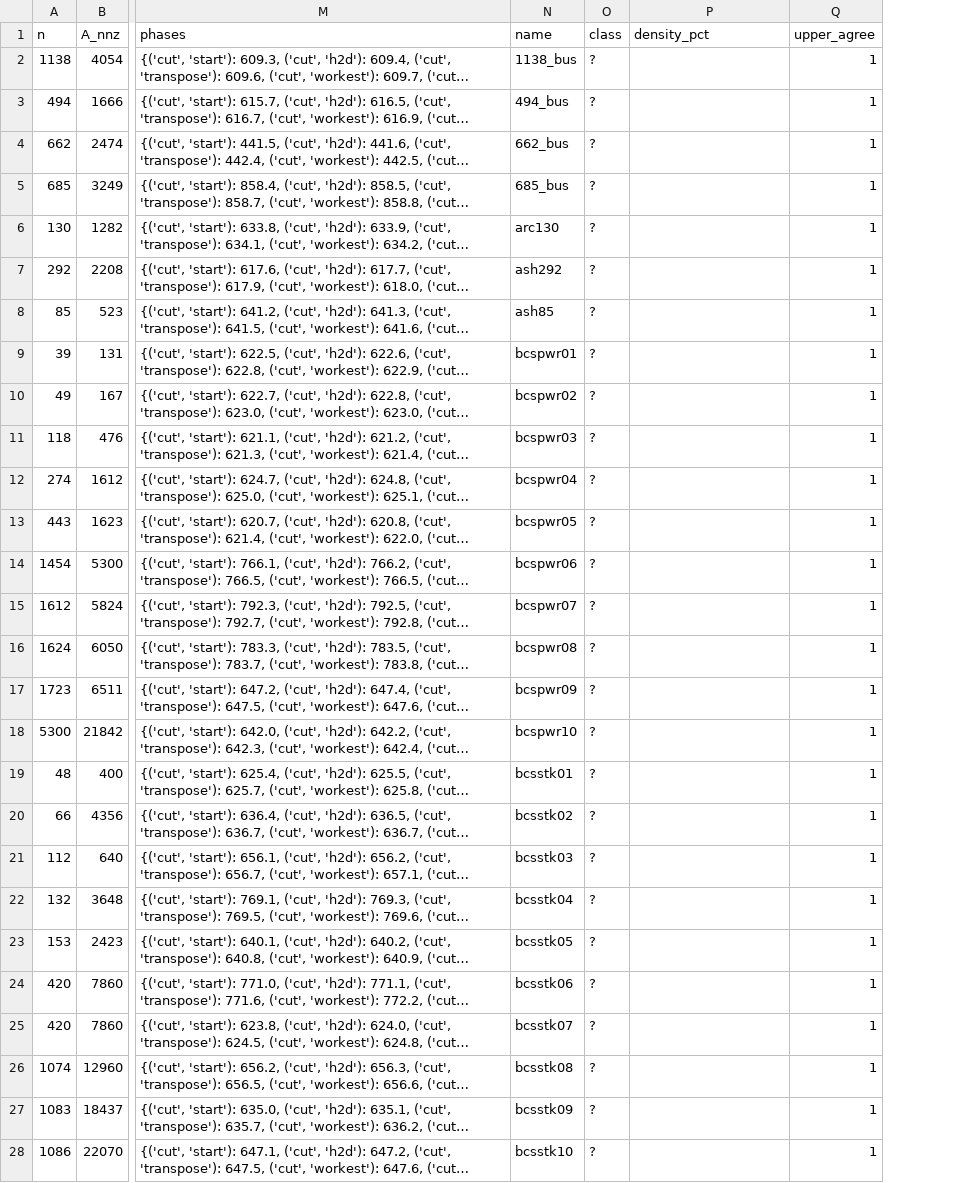
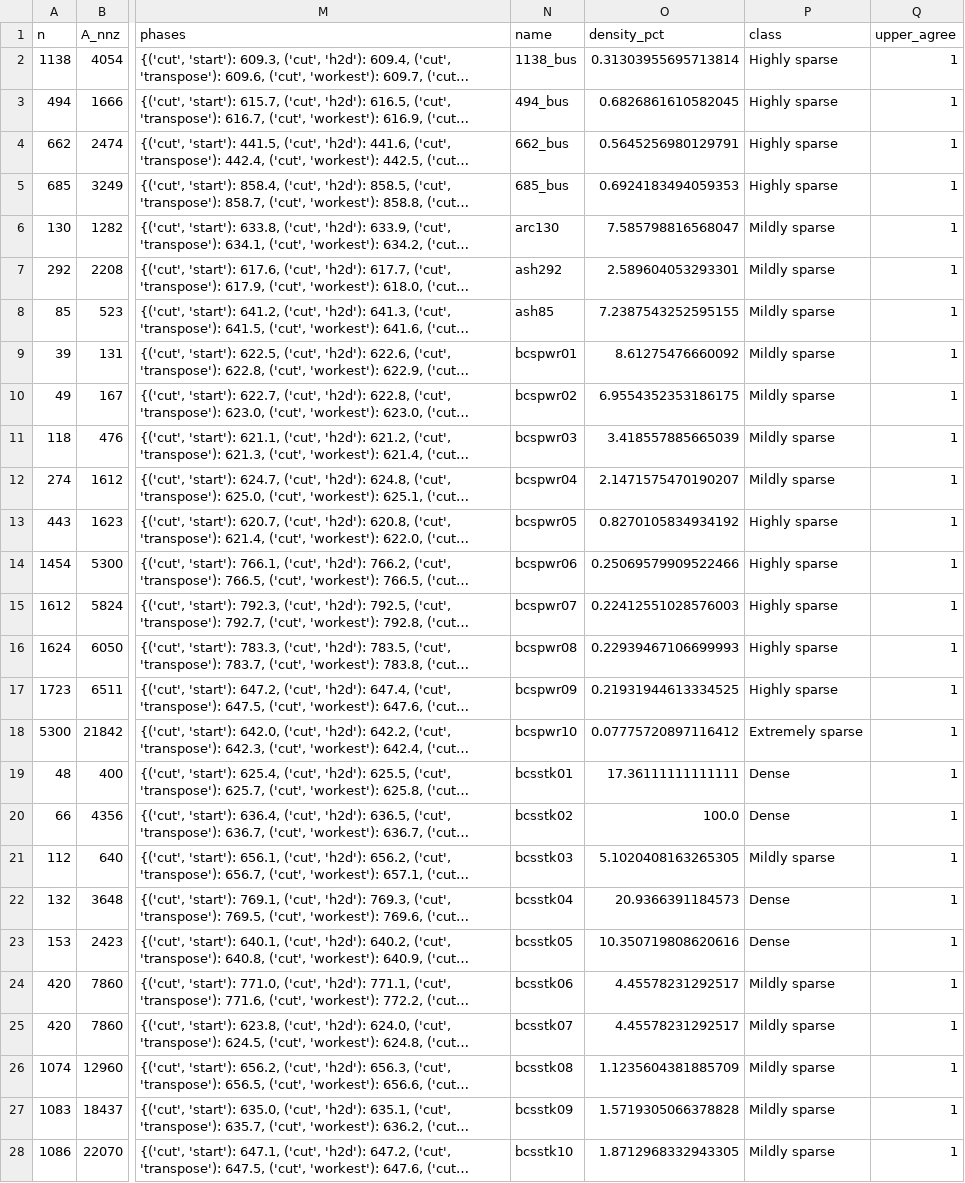
Before and after one commit to XUE77565/APPT-Spgemm-Challenge, a CSV file: suitesparse_crawl/profile_att.csv, drawn as a sheet; only a part is shown, gaps mark what is left out; long unchanged cells end in …; removed rows and columns are numbered as before the commit, all else as after; the diff covers the shown part only; the diff names each change by its address in the sheet, - before the commit and + after, or states it on an @@ line.

```diff
--- a/suitesparse_crawl/profile_att.csv
+++ b/suitesparse_crawl/profile_att.csv
-column O (class), rows 2-28: all ?
+column P (class), rows 2-28: Highly sparse | Highly sparse | Highly sparse | Highly sparse | Mildly sparse | Mildly sparse | Mildly sparse | Mildly sparse | Mildly sparse | Mildly sparse | Mildly sparse | Highly sparse | Highly sparse | Highly sparse | Highly sparse | Highly sparse | Extremely sparse | Dense | Dense | Mildly sparse | Dense | Dense | Mildly sparse | Mildly sparse | Mildly sparse | Mildly sparse | Mildly sparse
-O2 (density_pct): (empty)
+O2 (density_pct): 0.31303955695713814
-O3 (density_pct): (empty)
+O3 (density_pct): 0.6826861610582045
-O4 (density_pct): (empty)
+O4 (density_pct): 0.5645256980129791
-O5 (density_pct): (empty)
+O5 (density_pct): 0.6924183494059353
-O6 (density_pct): (empty)
+O6 (density_pct): 7.585798816568047
-O7 (density_pct): (empty)
+O7 (density_pct): 2.589604053293301
-O8 (density_pct): (empty)
+O8 (density_pct): 7.2387543252595155
-O9 (density_pct): (empty)
+O9 (density_pct): 8.61275476660092
-O10 (density_pct): (empty)
+O10 (density_pct): 6.9554352353186175
-O11 (density_pct): (empty)
+O11 (density_pct): 3.418557885665039
-O12 (density_pct): (empty)
+O12 (density_pct): 2.1471575470190207
-O13 (density_pct): (empty)
+O13 (density_pct): 0.8270105834934192
-O14 (density_pct): (empty)
+O14 (density_pct): 0.25069579909522466
-O15 (density_pct): (empty)
+O15 (density_pct): 0.22412551028576003
-O16 (density_pct): (empty)
+O16 (density_pct): 0.22939467106699993
-O17 (density_pct): (empty)
+O17 (density_pct): 0.21931944613334525
-O18 (density_pct): (empty)
+O18 (density_pct): 0.07775720897116412
-O19 (density_pct): (empty)
+O19 (density_pct): 17.36111111111111
-O20 (density_pct): (empty)
+O20 (density_pct): 100.0
-O21 (density_pct): (empty)
+O21 (density_pct): 5.1020408163265305
-O22 (density_pct): (empty)
+O22 (density_pct): 20.9366391184573
-O23 (density_pct): (empty)
+O23 (density_pct): 10.350719808620616
-O24:O25 (density_pct): (empty)
+O24:O25 (density_pct): 4.45578231292517
-O26 (density_pct): (empty)
+O26 (density_pct): 1.1235604381885709
-O27 (density_pct): (empty)
+O27 (density_pct): 1.5719305066378828
-O28 (density_pct): (empty)
+O28 (density_pct): 1.8712968332943305
```
Also changed, not shown: 72 edited cells elsewhere in this file, 12 other files.
